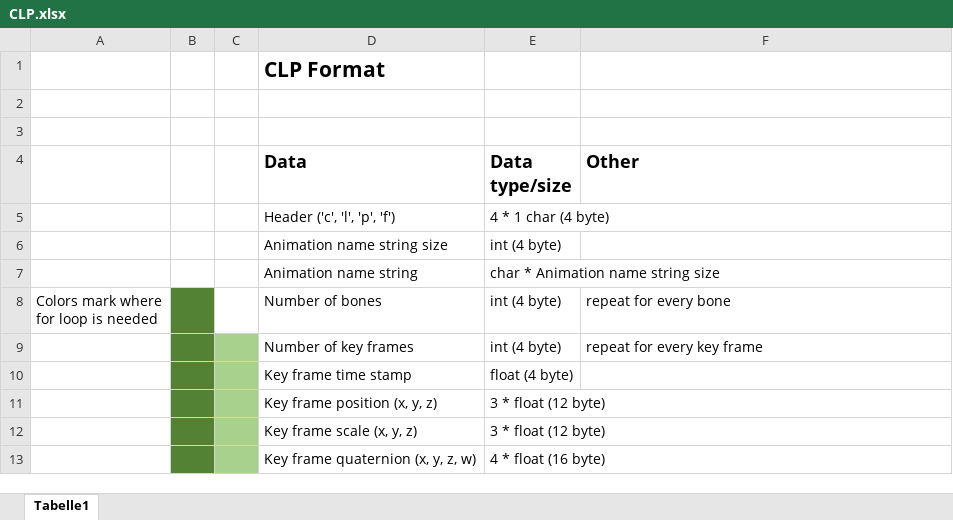
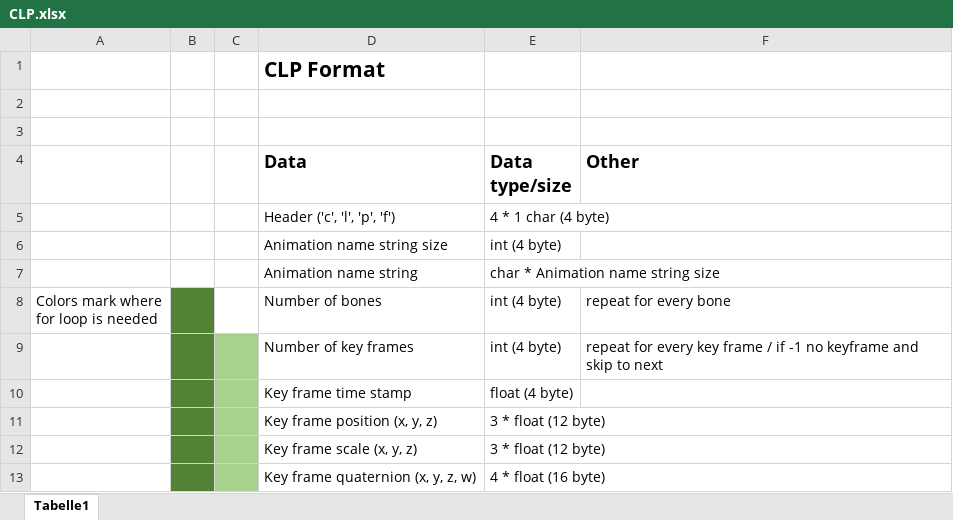
Before and after one commit to nsehrt/Project4E53, an Excel workbook: doc/CLP.xlsx, sheet Tabelle1, drawn as a sheet; values as stored, in another font and other column widths than the file's, no borders; the diff names each change by its address in the sheet, - before the commit and + after, or states it on an @@ line.

```diff
--- a/doc/CLP.xlsx (sheet Tabelle1)
+++ b/doc/CLP.xlsx (sheet Tabelle1)
-F9 (Other): repeat for every key frame
+F9 (Other): repeat for every key frame / if -1 no keyframe and skip to next
```
Also changed, not shown: doc/S3D.xlsx, 5 other files.
